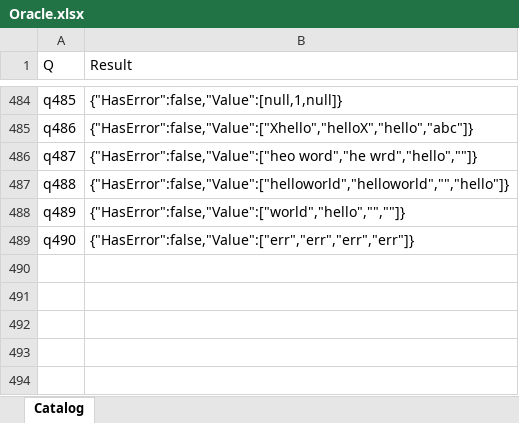
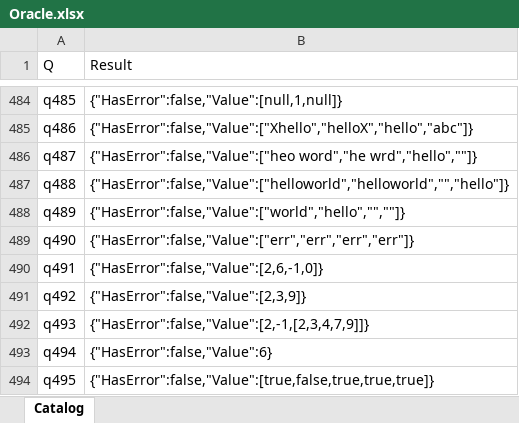
Before and after one commit to lawless-m/MrsFlow, an Excel workbook: Oracle/Oracle.xlsx, sheet Catalog, drawn as a sheet; only a part is shown, gaps mark what is left out; values as stored, in another font and other column widths than the file's, no borders; table styles not drawn; the diff names each change by its address in the sheet, - before the commit and + after, or states it on an @@ line.

```diff
--- a/Oracle/Oracle.xlsx (sheet Catalog)
+++ b/Oracle/Oracle.xlsx (sheet Catalog)
+row 490: q491 | {"HasError":false,"Value":[2,6,-1,0]}
+row 491: q492 | {"HasError":false,"Value":[2,3,9]}
+row 492: q493 | {"HasError":false,"Value":[2,-1,[2,3,4,7,9]]}
+row 493: q494 | {"HasError":false,"Value":6}
+row 494: q495 | {"HasError":false,"Value":[true,false,true,true,true]}
```
Also changed, not shown: 16 other files.
